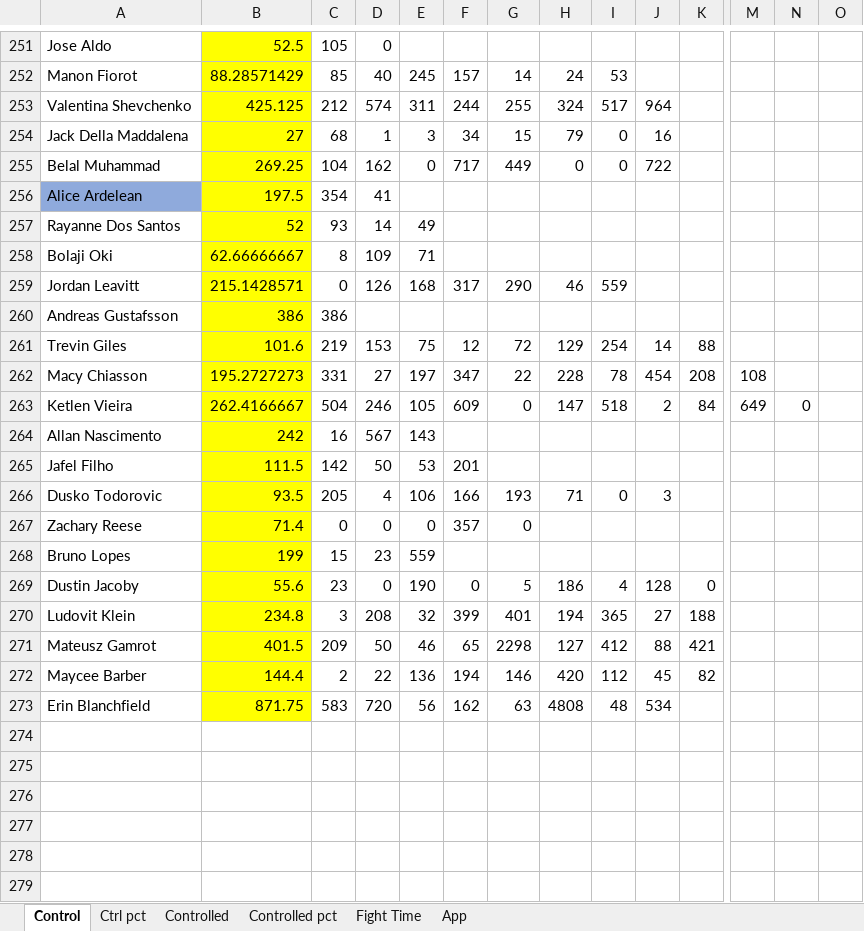
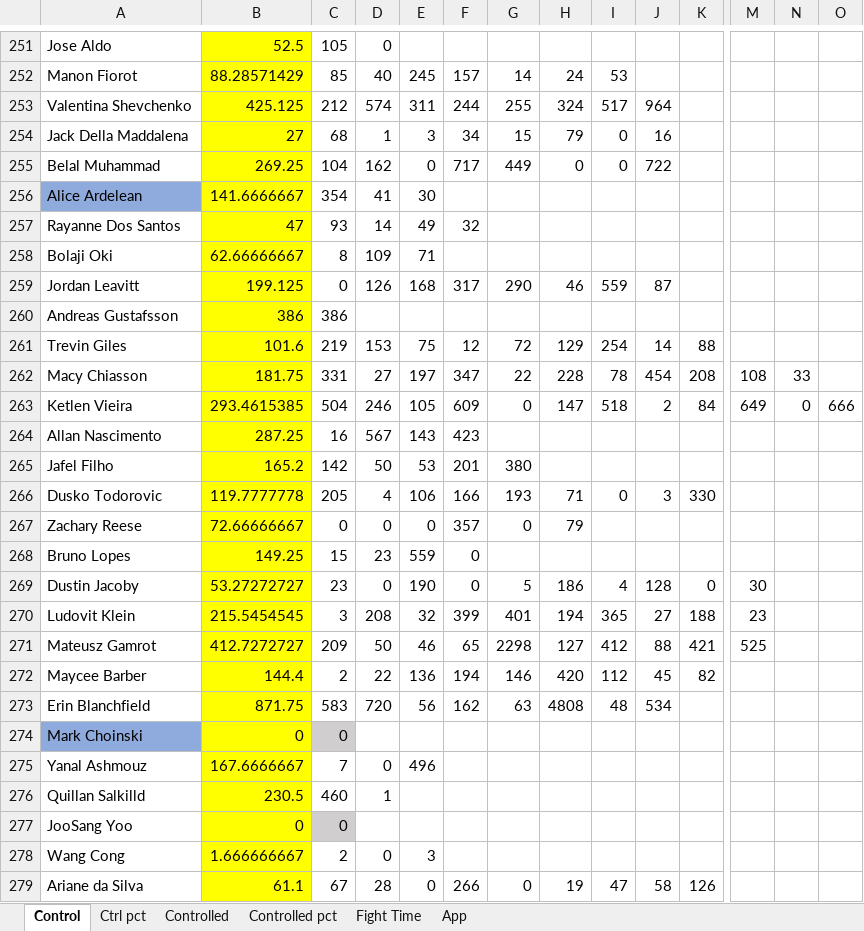
Before and after one commit to MMAEagle/MMA-Stats, an Excel workbook: APP/002 Stats.xlsx, sheet Control, drawn as a sheet; only a part is shown, gaps mark what is left out; values as stored, in another font and other column widths than the file's, no borders; rows hold the shown columns only; the diff covers the shown part only; the diff names each change by its address in the sheet, - before the commit and + after, or states it on an @@ line.

```diff
--- a/APP/002 Stats.xlsx (sheet Control)
+++ b/APP/002 Stats.xlsx (sheet Control)
-B256: 197.5
+B256: 141.6666667
-E256: (empty)
+E256: 30
-B257: 52
+B257: 47
-F257: (empty)
+F257: 32
-B259: 215.1428571
+B259: 199.125
-J259: (empty)
+J259: 87
-B262: 195.2727273
+B262: 181.75
-N262: (empty)
+N262: 33
-B263: 262.4166667
+B263: 293.4615385
-O263: (empty)
+O263: 666
-B264: 242
+B264: 287.25
-F264: (empty)
+F264: 423
-B265: 111.5
+B265: 165.2
-G265: (empty)
+G265: 380
-B266: 93.5
+B266: 119.7777778
-K266: (empty)
+K266: 330
-B267: 71.4
+B267: 72.66666667
-H267: (empty)
+H267: 79
-B268: 199
+B268: 149.25
-F268: (empty)
+F268: 0
-B269: 55.6
+B269: 53.27272727
-M269: (empty)
+M269: 30
-B270: 234.8
+B270: 215.5454545
-M270: (empty)
+M270: 23
-B271: 401.5
+B271: 412.7272727
-M271: (empty)
+M271: 525
+row 274: Mark Choinski | 0 | 0
+row 275: Yanal Ashmouz | 167.6666667 | 7 | 0 | 496
+row 276: Quillan Salkilld | 230.5 | 460 | 1
+row 277: JooSang Yoo | 0 | 0
+row 278: Wang Cong | 1.666666667 | 2 | 0 | 3
+row 279: Ariane da Silva | 61.1 | 67 | 28 | 0 | 266 | 0 | 19 | 47 | 58 | 126
```
Also changed, not shown: 11 added rows and 11 edited cells elsewhere in this sheet, sheet App, sheet Controlled, sheet Fight Time, sheet Ctrl pct, sheet Controlled pct.
